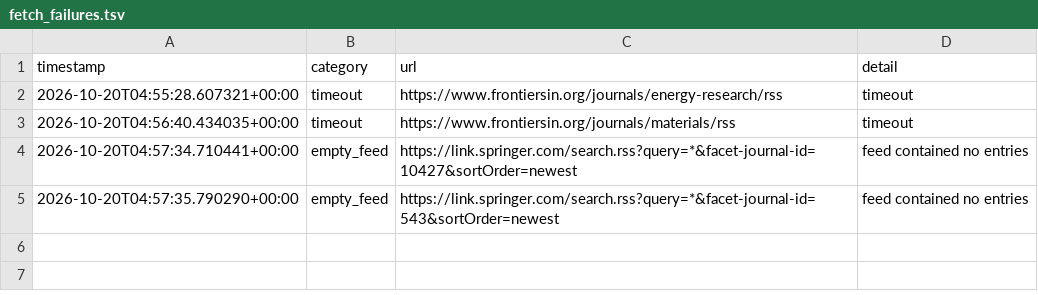
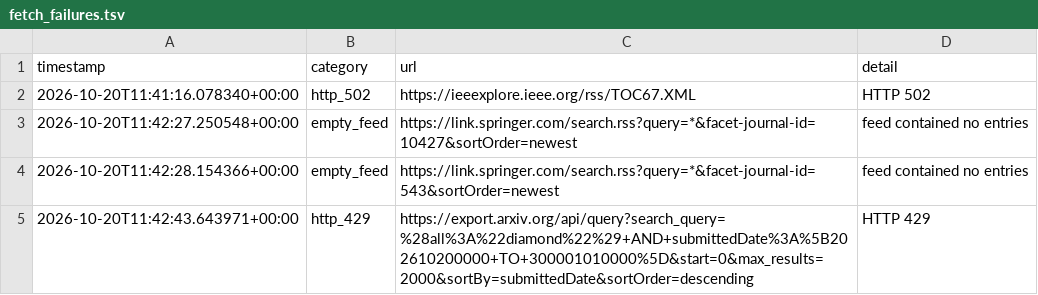
Before and after one commit to Llxyyds666/diamond-paper-feed, a TSV file: fetch_failures.tsv, drawn as a sheet.

```diff
--- a/fetch_failures.tsv
+++ b/fetch_failures.tsv
@@ -1,5 +1,5 @@
 timestamp	category	url	detail
-2026-10-20T04:55:28.607321+00:00	timeout	https://www.frontiersin.org/journals/energy-research/rss	timeout
-2026-10-20T04:56:40.434035+00:00	timeout	https://www.frontiersin.org/journals/materials/rss	timeout
-2026-10-20T04:57:34.710441+00:00	empty_feed	https://link.springer.com/search.rss?query=*&facet-journal-id=10427&sortOrder=newest	feed contained no entries
-2026-10-20T04:57:35.790290+00:00	empty_feed	https://link.springer.com/search.rss?query=*&facet-journal-id=543&sortOrder=newest	feed contained no entries
+2026-10-20T11:41:16.078340+00:00	http_502	https://ieeexplore.ieee.org/rss/TOC67.XML	HTTP 502
+2026-10-20T11:42:27.250548+00:00	empty_feed	https://link.springer.com/search.rss?query=*&facet-journal-id=10427&sortOrder=newest	feed contained no entries
+2026-10-20T11:42:28.154366+00:00	empty_feed	https://link.springer.com/search.rss?query=*&facet-journal-id=543&sortOrder=newest	feed contained no entries
+2026-10-20T11:42:43.643971+00:00	http_429	https://export.arxiv.org/api/query?search_query=%28all%3A%22diamond%22%29+AND+submittedDate%3A%5B202610200000+TO+300001010000%5D&start=0&max_results=2000&sortBy=submittedDate&sortOrder=descending	HTTP 429
```
Also changed, not shown: 2 other files.
